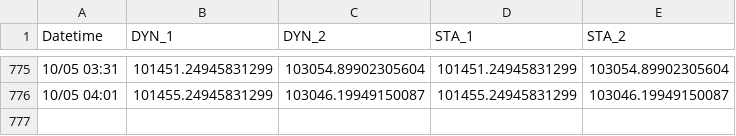
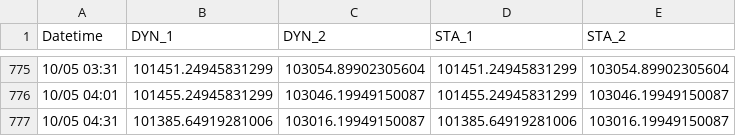
Before and after one commit to kevin987654321/AI_Paper_Trader, a CSV file: data/nav_history.csv, drawn as a sheet; only a part is shown, gaps mark what is left out; the diff names each change by its address in the sheet, - before the commit and + after, or states it on an @@ line.

```diff
--- a/data/nav_history.csv
+++ b/data/nav_history.csv
+row 777: 10/05 04:31 | 101385.64919281006 | 103016.19949150087 | 101385.64919281006 | 103016.19949150087
```
Also changed, not shown: 3 other files.
